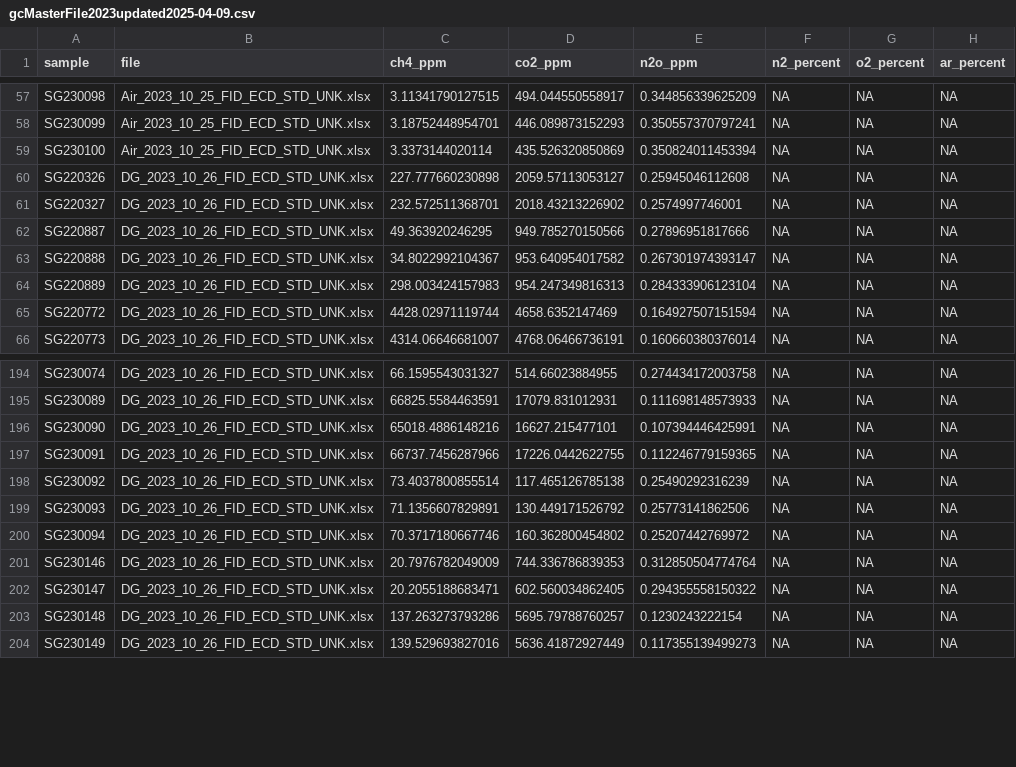
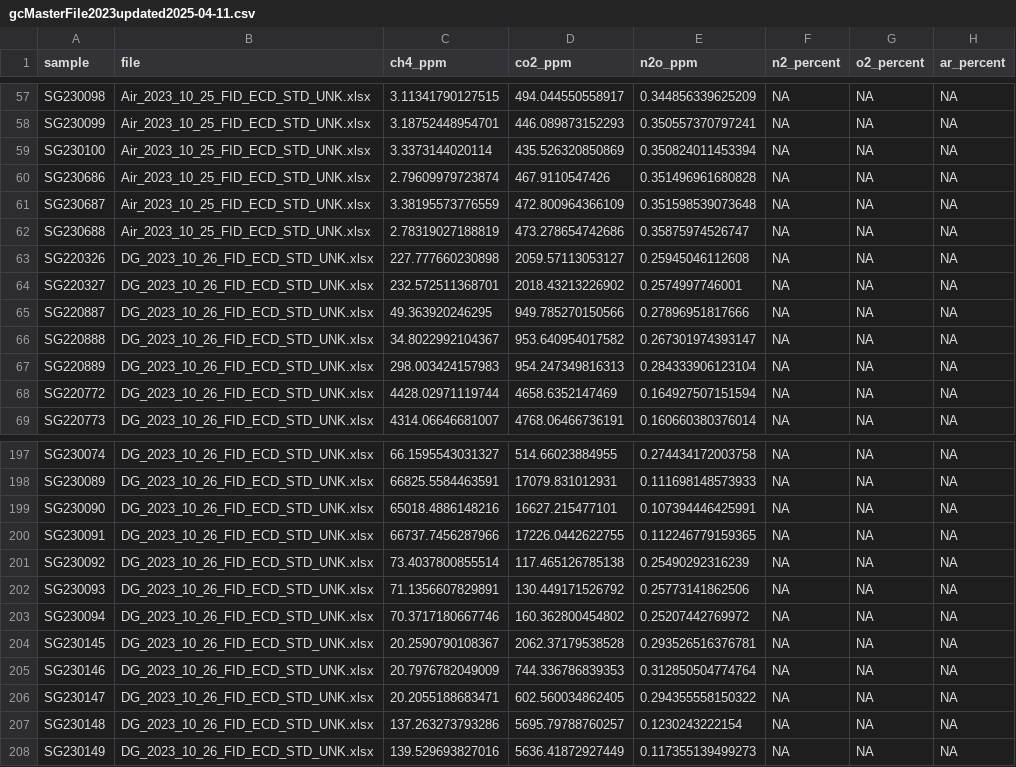
Before and after one commit to USEPA/SuRGE, a CSV file: SuRGE_Sharepoint/data/gases/2023Data/gcMasterFile2023updated2025-04-11.csv (was SuRGE_Sharepoint/data/gases/2023Data/gcMasterFile2023updated2025-04-09.csv), drawn as a sheet; only a part is shown, gaps mark what is left out.

Commit message:
Updated scripts and data to accomodate all SuRGE gas sample data. Added ~400 trap sample observations. Dissolved gas and air data have been read in but dissolved gas concentration not yet calculated.

```diff
--- a/SuRGE_Sharepoint/data/gases/2023Data/gcMasterFile2023updated2025-04-09.csv
+++ b/SuRGE_Sharepoint/data/gases/2023Data/gcMasterFile2023updated2025-04-11.csv
@@ -59,2 +59,5 @@
 "SG230100","Air_2023_10_25_FID_ECD_STD_UNK.xlsx",3.3373144020114,435.526320850869,0.350824011453394,NA,NA,NA
+"SG230686","Air_2023_10_25_FID_ECD_STD_UNK.xlsx",2.79609979723874,467.9110547426,0.351496961680828,NA,NA,NA
+"SG230687","Air_2023_10_25_FID_ECD_STD_UNK.xlsx",3.38195573776559,472.800964366109,0.351598539073648,NA,NA,NA
+"SG230688","Air_2023_10_25_FID_ECD_STD_UNK.xlsx",2.78319027188819,473.278654742686,0.35875974526747,NA,NA,NA
 "SG220326","DG_2023_10_26_FID_ECD_STD_UNK.xlsx",227.777660230898,2059.57113053127,0.25945046112608,NA,NA,NA
@@ -200,2 +203,3 @@
 "SG230094","DG_2023_10_26_FID_ECD_STD_UNK.xlsx",70.3717180667746,160.362800454802,0.25207442769972,NA,NA,NA
+"SG230145","DG_2023_10_26_FID_ECD_STD_UNK.xlsx",20.2590790108367,2062.37179538528,0.293526516376781,NA,NA,NA
 "SG230146","DG_2023_10_26_FID_ECD_STD_UNK.xlsx",20.7976782049009,744.336786839353,0.312850504774764,NA,NA,NA
```
Also changed, not shown: 2 other files.
